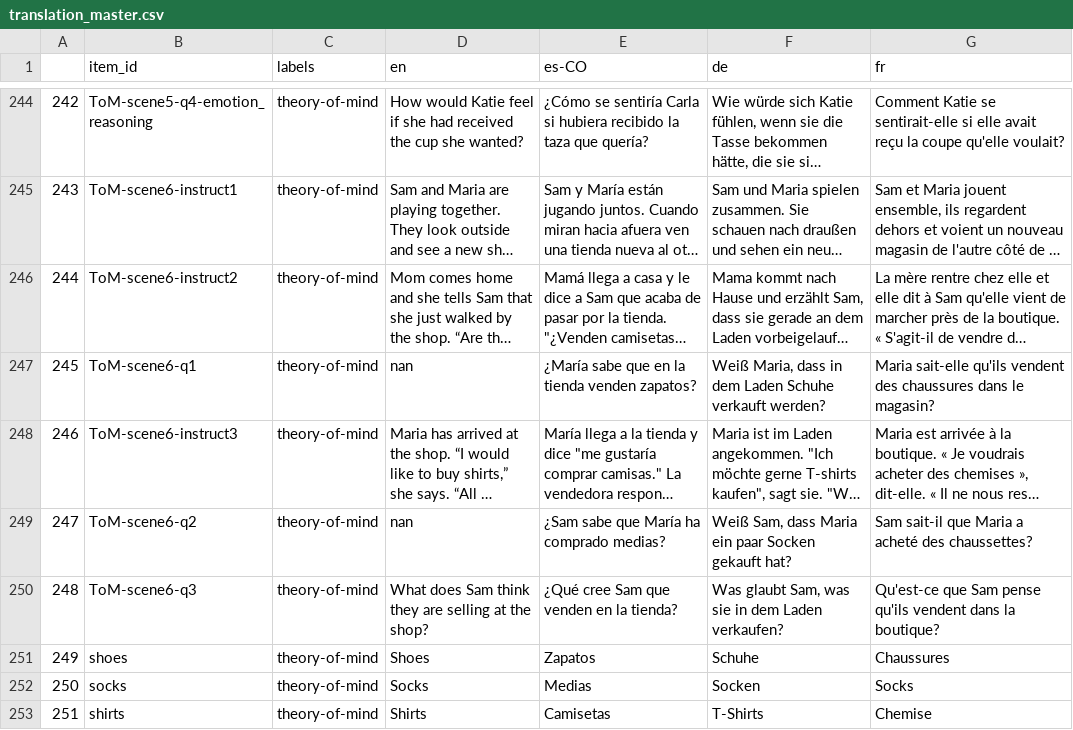
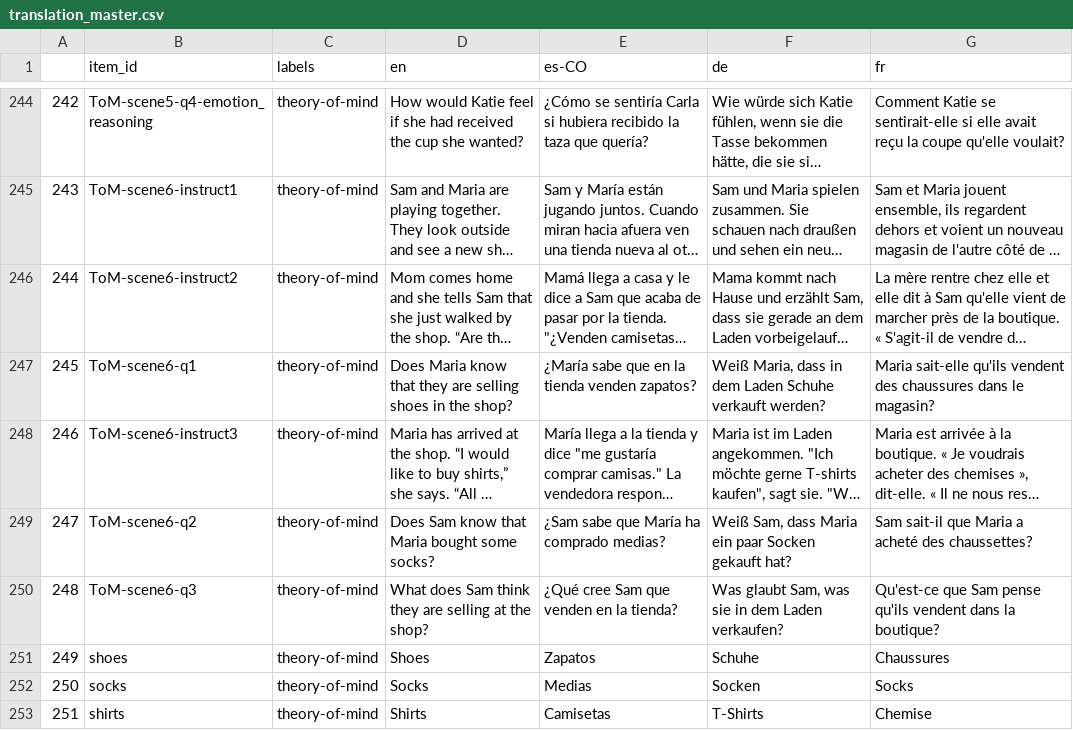
Before and after one commit to levante-framework/levante_translations, a CSV file: translation_master.csv, drawn as a sheet; only a part is shown, gaps mark what is left out; long unchanged cells end in …; the diff covers the shown part only; the diff names each change by its address in the sheet, - before the commit and + after, or states it on an @@ line.

```diff
--- a/translation_master.csv
+++ b/translation_master.csv
-D247 (en): nan
+D247 (en): Does Maria know that they are selling shoes in the shop?
-D249 (en): nan
+D249 (en): Does Sam know that Maria bought some socks?
```
Also changed, not shown: 50 edited cells elsewhere in this file, 55 other files.
